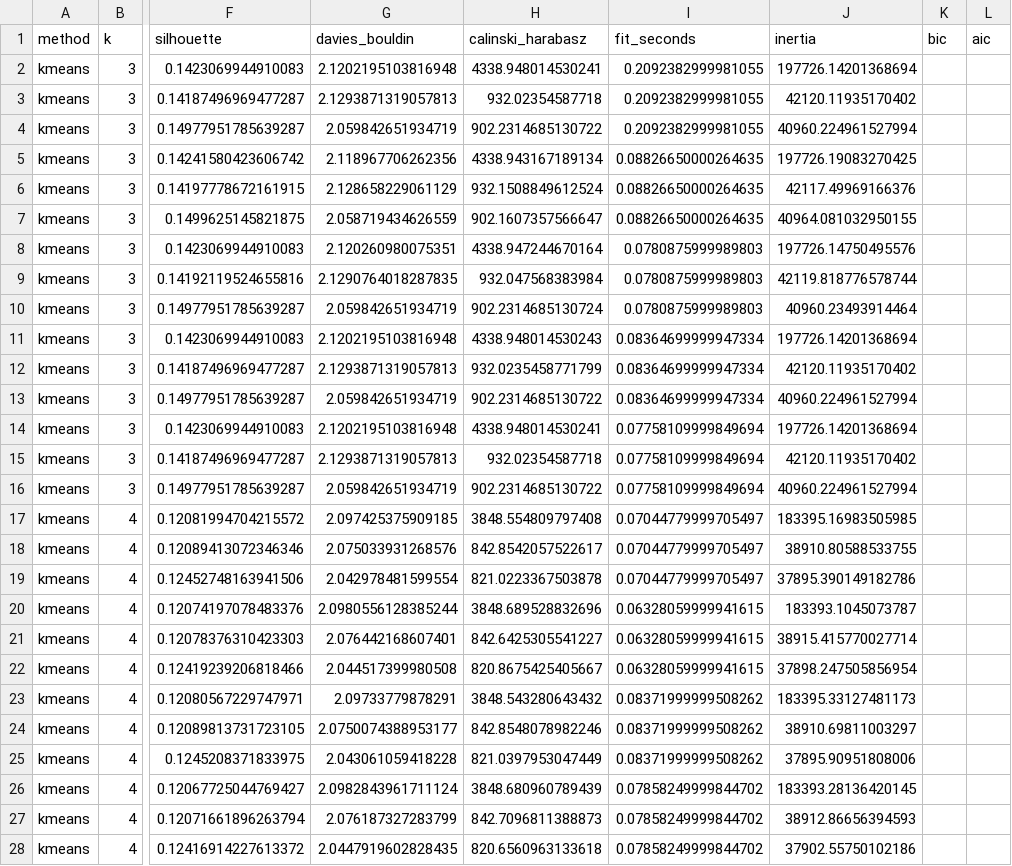
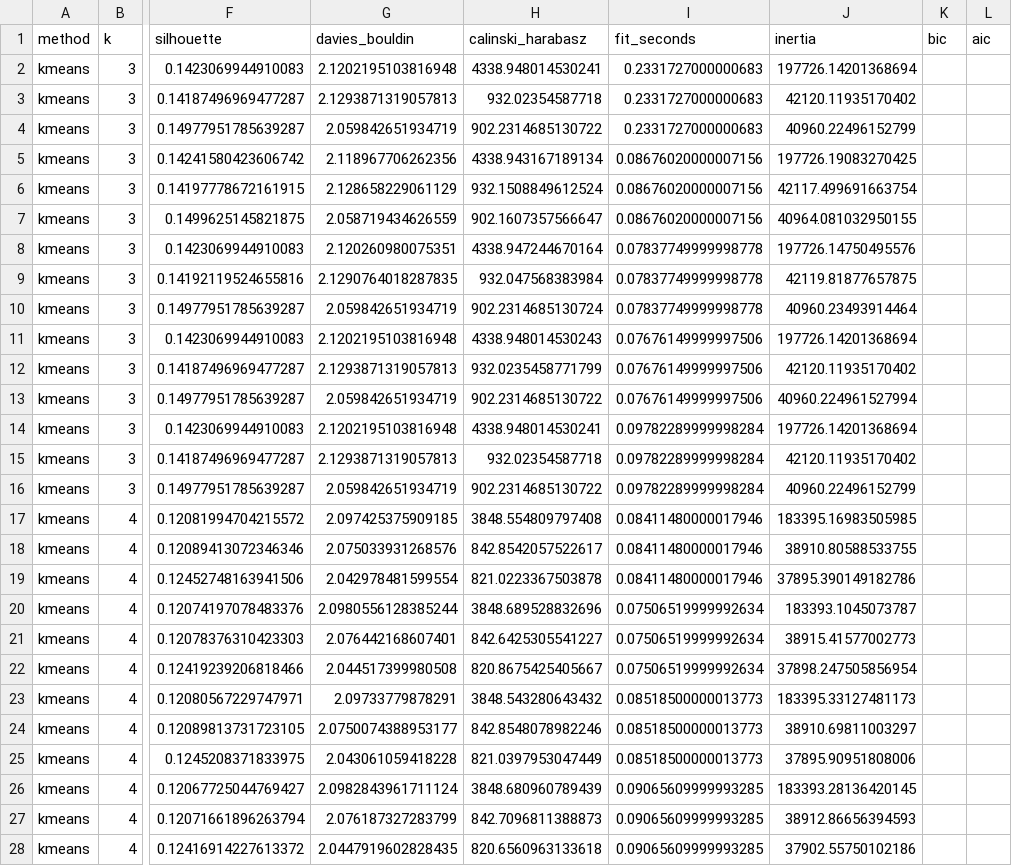
Before and after one commit to ThojTran/ibft-transaction-clustering, a CSV file: output/kmeans/k_sweep.csv, drawn as a sheet; only a part is shown, gaps mark what is left out; the diff covers the shown part only; the diff names each change by its address in the sheet, - before the commit and + after, or states it on an @@ line.

```diff
--- a/output/kmeans/k_sweep.csv
+++ b/output/kmeans/k_sweep.csv
-I2:I4 (fit_seconds): 0.2092382999981055
+I2:I4 (fit_seconds): 0.2331727000000683
-J4 (inertia): 40960.224961527994
+J4 (inertia): 40960.22496152799
-I5:I7 (fit_seconds): 0.08826650000264635
+I5:I7 (fit_seconds): 0.08676020000007156
-J6 (inertia): 42117.49969166376
+J6 (inertia): 42117.499691663754
-I8:I10 (fit_seconds): 0.0780875999989803
+I8:I10 (fit_seconds): 0.07837749999998778
-J9 (inertia): 42119.818776578744
+J9 (inertia): 42119.81877657875
-I11:I13 (fit_seconds): 0.08364699999947334
+I11:I13 (fit_seconds): 0.07676149999997506
-I14:I16 (fit_seconds): 0.07758109999849694
+I14:I16 (fit_seconds): 0.09782289999998284
-J16 (inertia): 40960.224961527994
+J16 (inertia): 40960.22496152799
-I17:I19 (fit_seconds): 0.07044779999705497
+I17:I19 (fit_seconds): 0.08411480000017946
-I20:I22 (fit_seconds): 0.06328059999941615
+I20:I22 (fit_seconds): 0.07506519999992634
-J21 (inertia): 38915.415770027714
+J21 (inertia): 38915.41577002773
-I23:I25 (fit_seconds): 0.08371999999508262
+I23:I25 (fit_seconds): 0.08518500000013773
-I26:I28 (fit_seconds): 0.07858249999844702
+I26:I28 (fit_seconds): 0.09065609999993285
```
Also changed, not shown: 108 edited cells elsewhere in this file, 9 other files.
